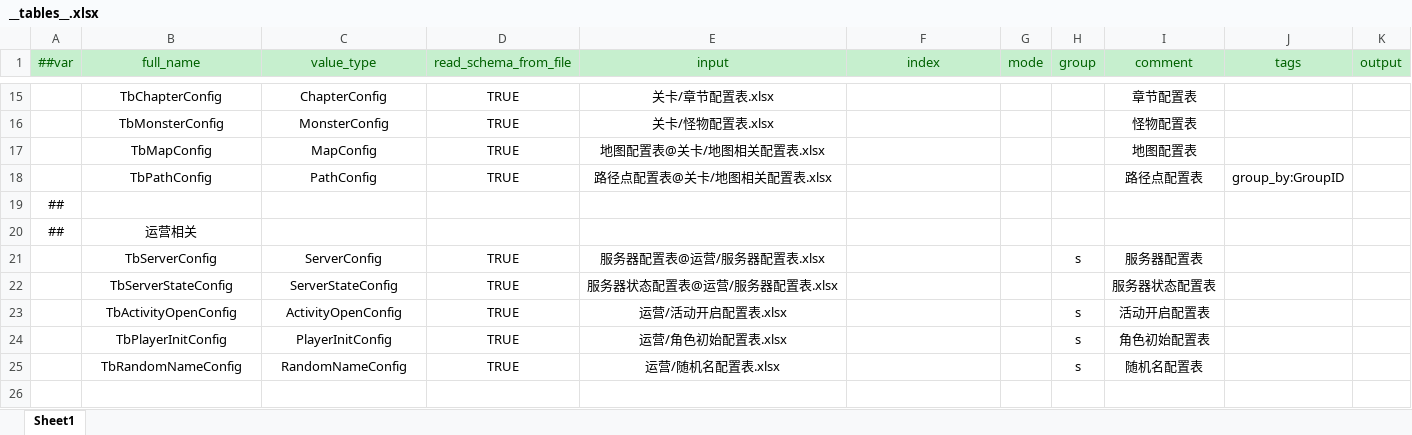
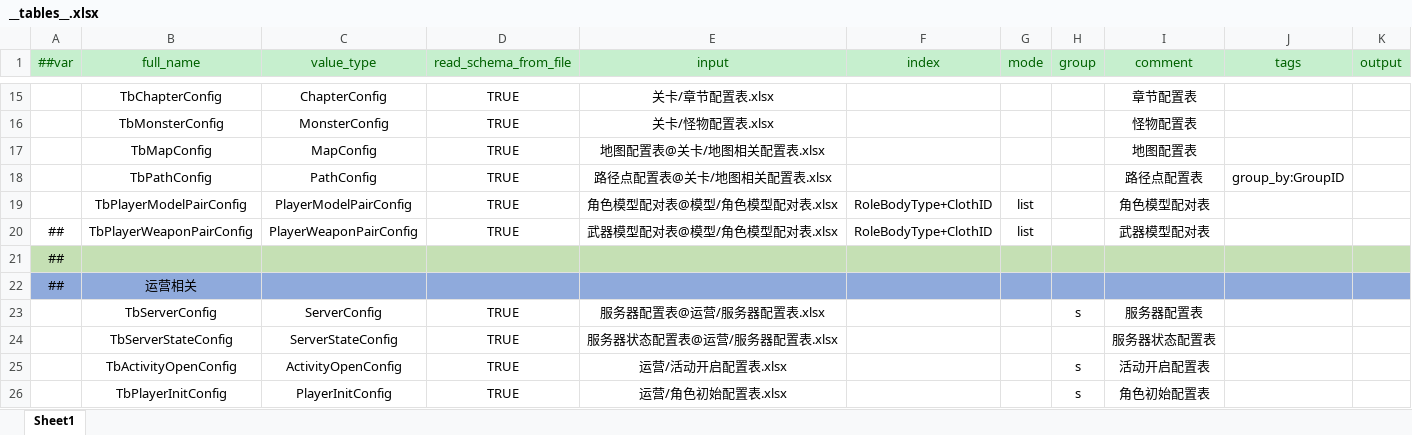
Before and after one commit to csy7749/DGame, an Excel workbook: GameConfig/Datas/Defines/__tables__.xlsx, sheet Sheet1, drawn as a sheet; only a part is shown, gaps mark what is left out; the shorter side is filled out with more unchanged rows; values as stored, in another font and other column widths than the file's, no borders; addresses are those after the commit; the diff names each change by its address in the sheet, - before the commit and + after, or states it on an @@ line.

```diff
--- a/GameConfig/Datas/Defines/__tables__.xlsx (sheet Sheet1)
+++ b/GameConfig/Datas/Defines/__tables__.xlsx (sheet Sheet1)
+row 19:  | TbPlayerModelPairConfig | PlayerModelPairConfig | TRUE | 角色模型配对表@模型/角色模型配对表.xlsx | RoleBodyType+ClothID | list |  | 角色模型配对表
+row 20: ## | TbPlayerWeaponPairConfig | PlayerWeaponPairConfig | TRUE | 武器模型配对表@模型/角色模型配对表.xlsx | RoleBodyType+ClothID | list |  | 武器模型配对表
-A21:K21 fill: none
+A21:K21 fill: #C5E0B4
-A22:K22 fill: none
+A22:K22 fill: #8FAADC
```
Also changed, not shown: 21 other files.
